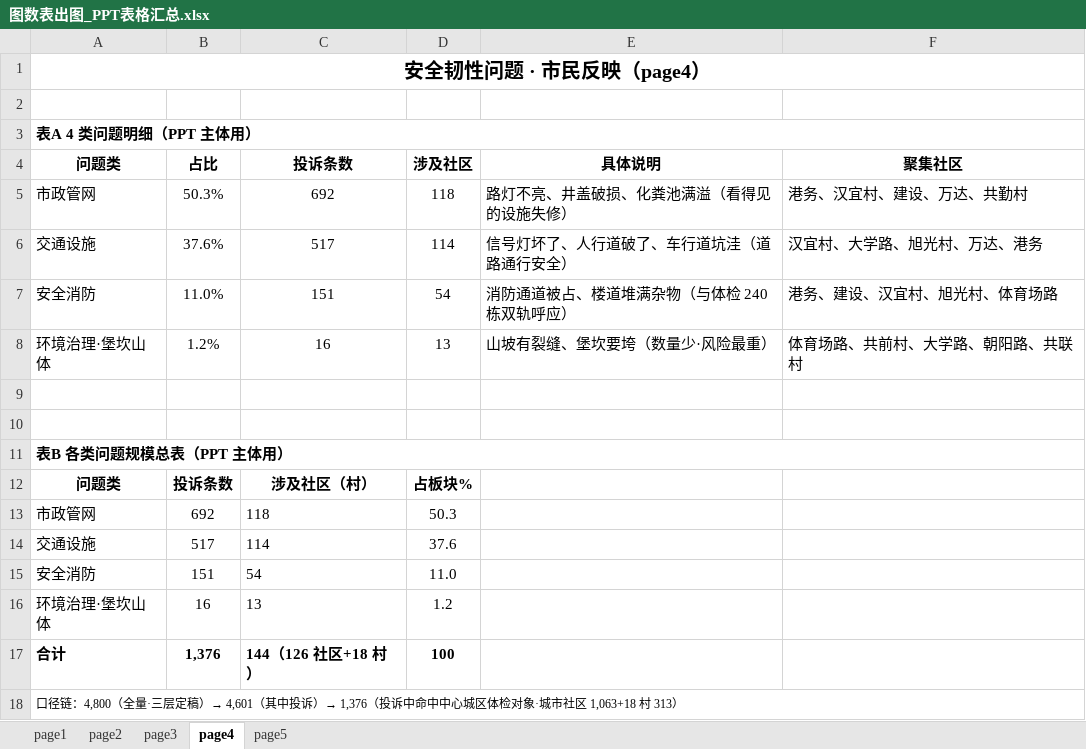
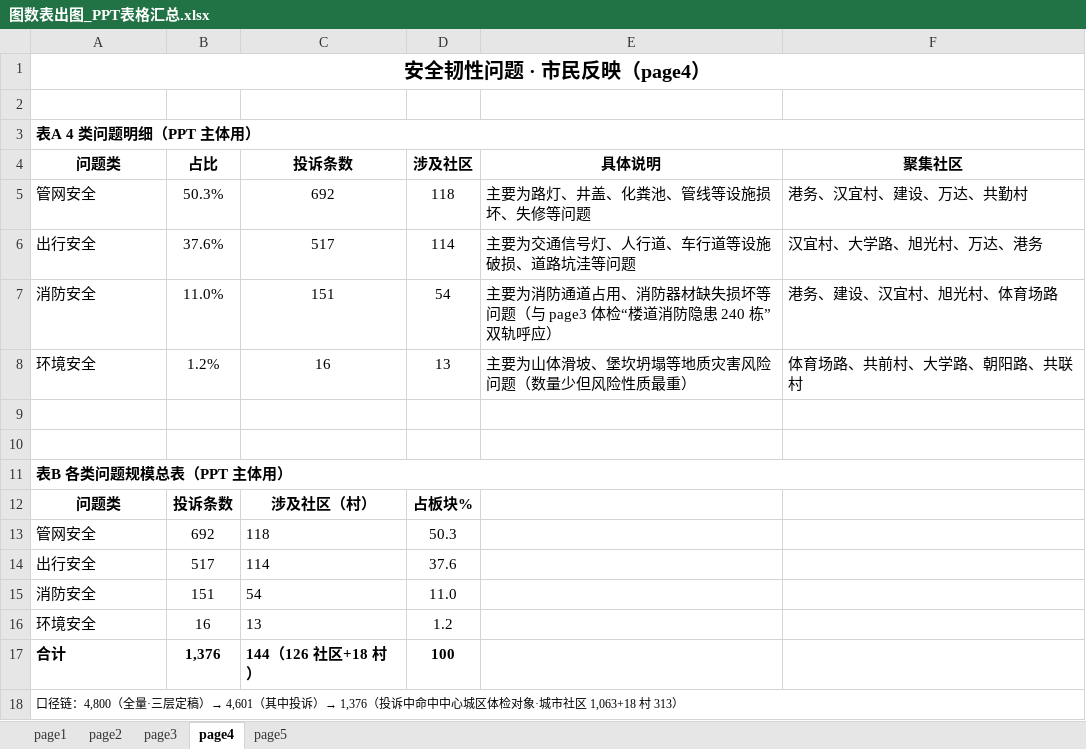
Before and after one commit to tinsei0321/emotion_map, an Excel workbook: DATA/analysis/图数表出图_PPT表格汇总.xlsx, sheet page4, drawn as a sheet; only a part is shown; values as stored, in another font and other column widths than the file's, no borders; the diff covers the shown part only; the diff names each change by its address in the sheet, - before the commit and + after, or states it on an @@ line.

```diff
--- a/DATA/analysis/图数表出图_PPT表格汇总.xlsx (sheet page4)
+++ b/DATA/analysis/图数表出图_PPT表格汇总.xlsx (sheet page4)
-A5 (问题类): 市政管网
+A5 (问题类): 管网安全
-E5 (具体说明): 路灯不亮、井盖破损、化粪池满溢（看得见的设施失修）
+E5 (具体说明): 主要为路灯、井盖、化粪池、管线等设施损坏、失修等问题
-A6 (问题类): 交通设施
+A6 (问题类): 出行安全
-E6 (具体说明): 信号灯坏了、人行道破了、车行道坑洼（道路通行安全）
+E6 (具体说明): 主要为交通信号灯、人行道、车行道等设施破损、道路坑洼等问题
-A7 (问题类): 安全消防
+A7 (问题类): 消防安全
-E7 (具体说明): 消防通道被占、楼道堆满杂物（与体检 240 栋双轨呼应）
+E7 (具体说明): 主要为消防通道占用、消防器材缺失损坏等问题（与 page3 体检“楼道消防隐患 240 栋”双轨呼应）
-A8 (问题类): 环境治理·堡坎山体
+A8 (问题类): 环境安全
-E8 (具体说明): 山坡有裂缝、堡坎要垮（数量少·风险最重）
+E8 (具体说明): 主要为山体滑坡、堡坎坍塌等地质灾害风险问题（数量少但风险性质最重）
-A13 (问题类): 市政管网
+A13 (问题类): 管网安全
-A14 (问题类): 交通设施
+A14 (问题类): 出行安全
-A15 (问题类): 安全消防
+A15 (问题类): 消防安全
-A16 (问题类): 环境治理·堡坎山体
+A16 (问题类): 环境安全
```
Also changed, not shown: 20 edited cells elsewhere in this sheet, sheet page3, 1 other file.
